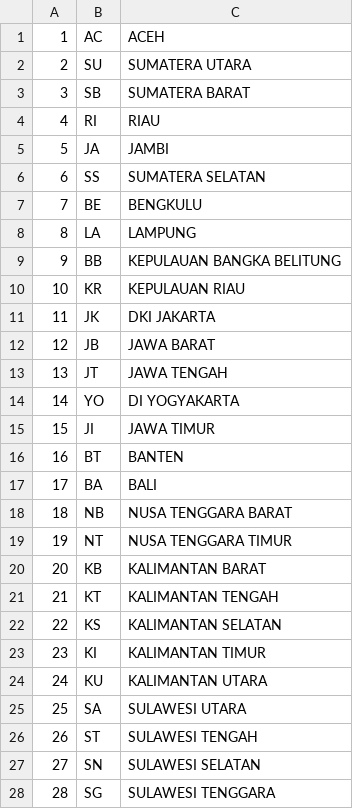
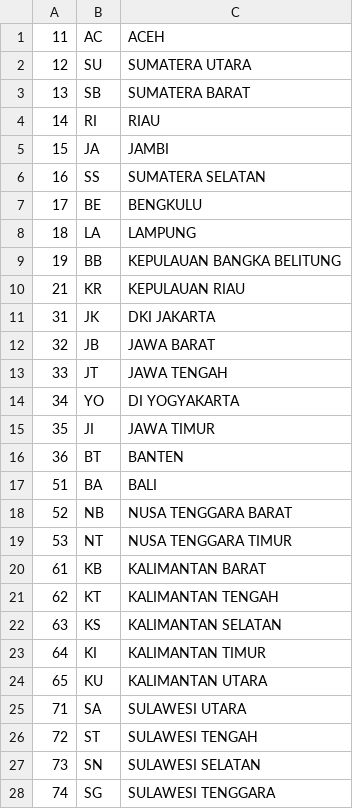
Before and after one commit to konnco/laravel-inadiv, a CSV file: database/csv/provinces.csv, drawn as a sheet; only a part is shown; the diff covers the shown part only.

Commit message:
Revert province data

```diff
--- a/database/csv/provinces.csv
+++ b/database/csv/provinces.csv
@@ -1,28 +1,28 @@
-1,AC,ACEH
-2,SU,SUMATERA UTARA
-3,SB,SUMATERA BARAT
-4,RI,RIAU
-5,JA,JAMBI
-6,SS,SUMATERA SELATAN
-7,BE,BENGKULU
-8,LA,LAMPUNG
-9,BB,KEPULAUAN BANGKA BELITUNG
-10,KR,KEPULAUAN RIAU
-11,JK,DKI JAKARTA
-12,JB,JAWA BARAT
-13,JT,JAWA TENGAH
-14,YO,DI YOGYAKARTA
-15,JI,JAWA TIMUR
-16,BT,BANTEN
-17,BA,BALI
-18,NB,NUSA TENGGARA BARAT
-19,NT,NUSA TENGGARA TIMUR
-20,KB,KALIMANTAN BARAT
-21,KT,KALIMANTAN TENGAH
-22,KS,KALIMANTAN SELATAN
-23,KI,KALIMANTAN TIMUR
-24,KU,KALIMANTAN UTARA
-25,SA,SULAWESI UTARA
-26,ST,SULAWESI TENGAH
-27,SN,SULAWESI SELATAN
-28,SG,SULAWESI TENGGARA
+11,AC,ACEH
+12,SU,SUMATERA UTARA
+13,SB,SUMATERA BARAT
+14,RI,RIAU
+15,JA,JAMBI
+16,SS,SUMATERA SELATAN
+17,BE,BENGKULU
+18,LA,LAMPUNG
+19,BB,KEPULAUAN BANGKA BELITUNG
+21,KR,KEPULAUAN RIAU
+31,JK,DKI JAKARTA
+32,JB,JAWA BARAT
+33,JT,JAWA TENGAH
+34,YO,DI YOGYAKARTA
+35,JI,JAWA TIMUR
+36,BT,BANTEN
+51,BA,BALI
+52,NB,NUSA TENGGARA BARAT
+53,NT,NUSA TENGGARA TIMUR
+61,KB,KALIMANTAN BARAT
+62,KT,KALIMANTAN TENGAH
+63,KS,KALIMANTAN SELATAN
+64,KI,KALIMANTAN TIMUR
+65,KU,KALIMANTAN UTARA
+71,SA,SULAWESI UTARA
+72,ST,SULAWESI TENGAH
+73,SN,SULAWESI SELATAN
+74,SG,SULAWESI TENGGARA
```
Also changed, not shown: 6 edited cells elsewhere in this file.
